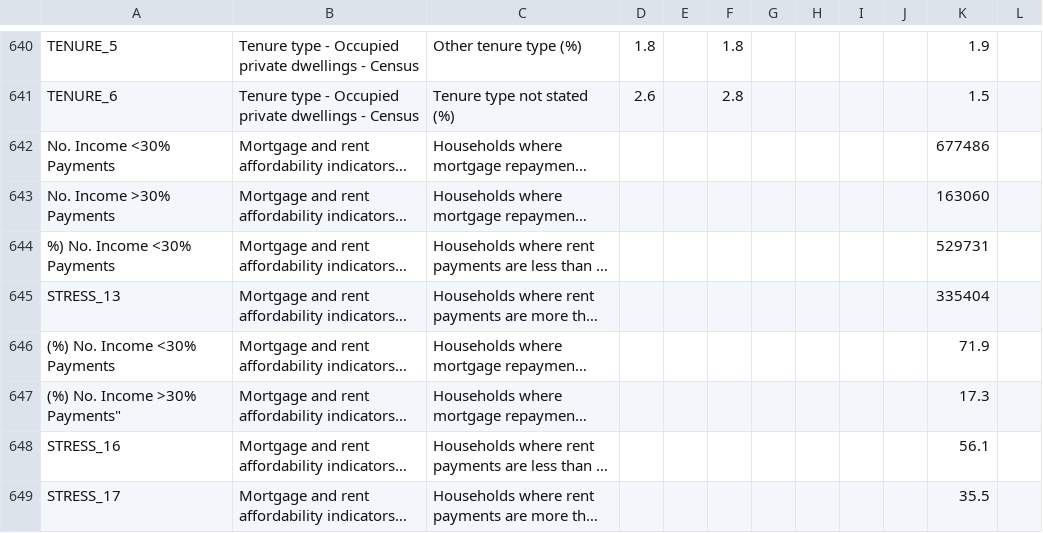
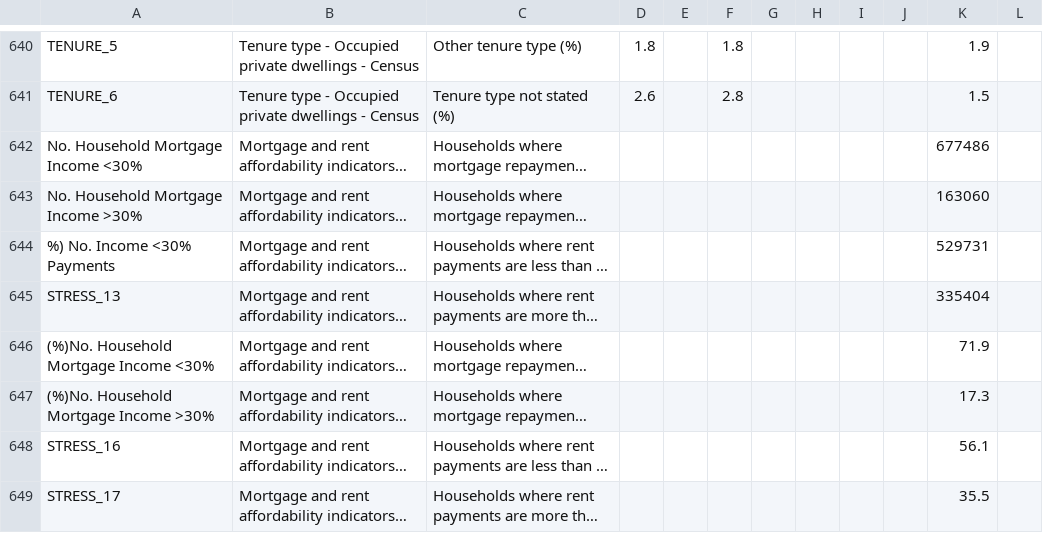
Before and after one commit to Damien-Nguyen/Analysis-of-mortgage-stress-by-geography-in-Australia, a CSV file: Resource/Region_summary_NSW_STE.csv, drawn as a sheet; only a part is shown, gaps mark what is left out; long unchanged cells end in …; the diff names each change by its address in the sheet, - before the commit and + after, or states it on an @@ line.

Commit message:
resource change

```diff
--- a/Resource/Region_summary_NSW_STE.csv
+++ b/Resource/Region_summary_NSW_STE.csv
-A642: No. Income <30% Payments
+A642: No. Household Mortgage Income <30%
-A643: No. Income >30% Payments
+A643: No. Household Mortgage Income >30%
-A646: (%) No. Income <30% Payments
+A646: (%)No. Household Mortgage Income <30%
-A647: (%) No. Income >30% Payments"
+A647: (%)No. Household Mortgage Income >30%
```
